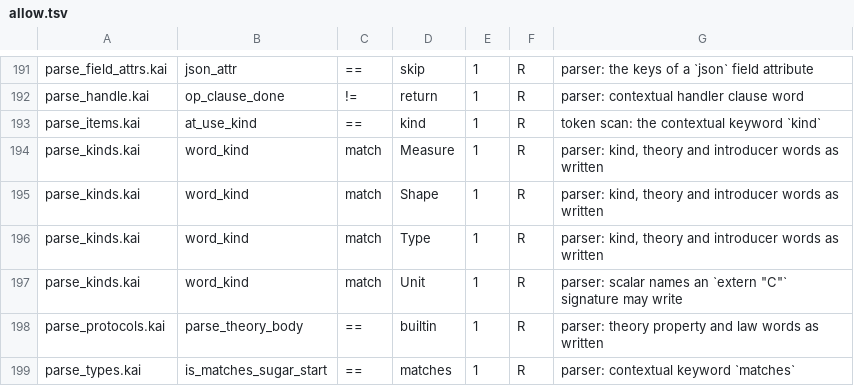
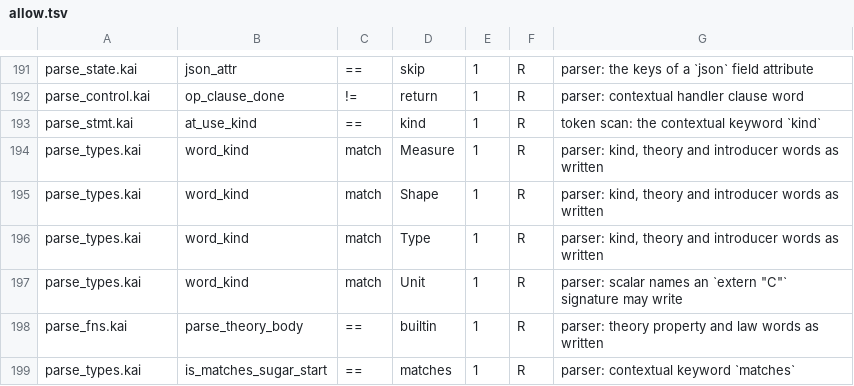
Before and after one commit to lnds/kaikai, a TSV file: tools/symid-census/allow.tsv, drawn as a sheet; only a part is shown, gaps mark what is left out; the diff covers the shown part only; the diff names each change by its address in the sheet, - before the commit and + after, or states it on an @@ line.

Commit message:
refactor(parse): regroup the 25 parser modules into 9 cohesive files
Pure code motion: modules merge along the import DAG (state, lexical,
types, stmt, control, atoms, expr, fns, type_decls), importers and the
symid-census ledgers follow the new file names, and the duplicated
fail_d helper is dropped.

```diff
--- a/tools/symid-census/allow.tsv
+++ b/tools/symid-census/allow.tsv
-A191: parse_field_attrs.kai
+A191: parse_state.kai
-A192: parse_handle.kai
+A192: parse_control.kai
-A193: parse_items.kai
+A193: parse_stmt.kai
-A194:A197: parse_kinds.kai
+A194:A197: parse_types.kai
-A198: parse_protocols.kai
+A198: parse_fns.kai
```
Also changed, not shown: 44 edited cells elsewhere in this file, 41 other files.
